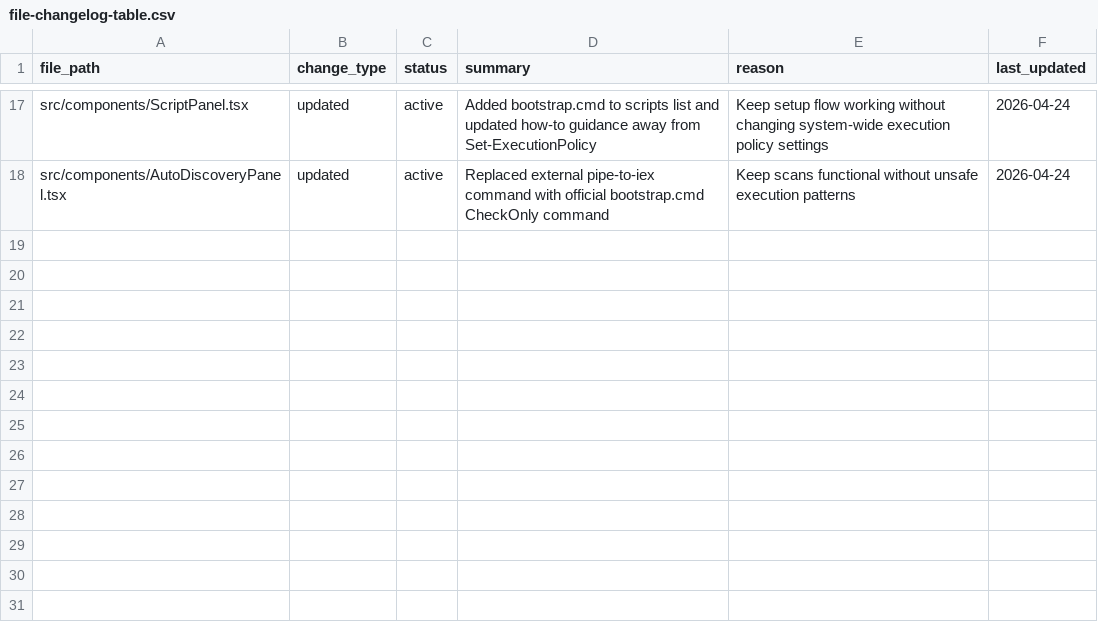
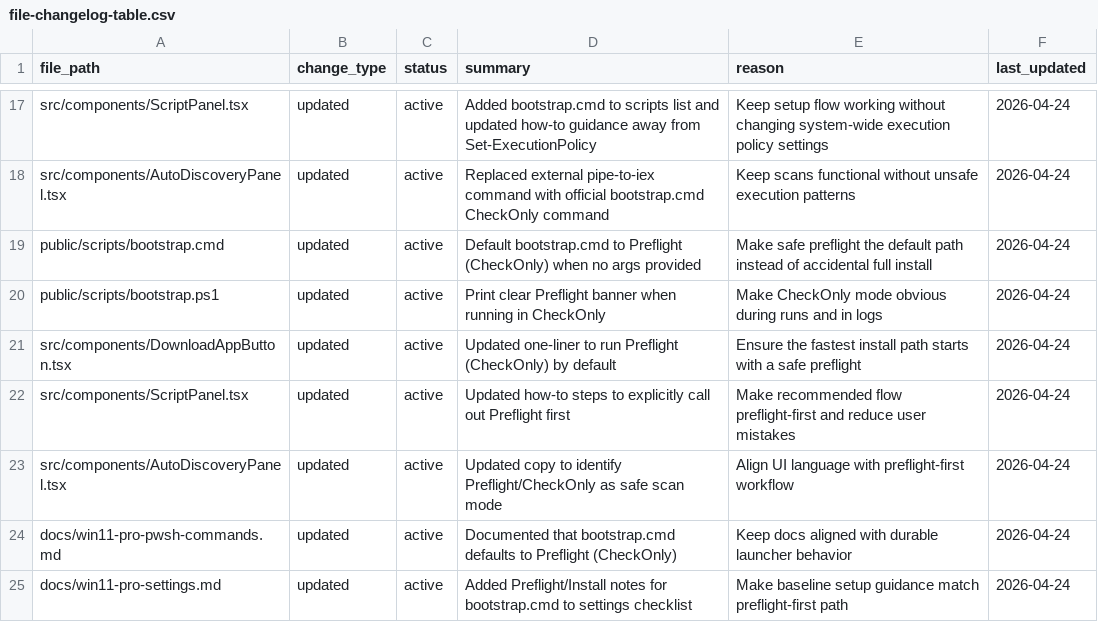
Before and after one commit to FlexNetOS/ai-workspace-configurator, a CSV file: .changelog/file-changelog-table.csv, drawn as a sheet; only a part is shown, gaps mark what is left out.

Commit message:
fix: make preflight (CheckOnly) default and explicit

```diff
--- a/.changelog/file-changelog-table.csv
+++ b/.changelog/file-changelog-table.csv
@@ -18 +18,8 @@ src/components/ScriptPanel.tsx,updated,active,"Added bootstrap.cmd to scripts li
 src/components/AutoDiscoveryPanel.tsx,updated,active,"Replaced external pipe-to-iex command with official bootstrap.cmd CheckOnly command","Keep scans functional without unsafe execution patterns",2026-04-24
+public/scripts/bootstrap.cmd,updated,active,"Default bootstrap.cmd to Preflight (CheckOnly) when no args provided","Make safe preflight the default path instead of accidental full install",2026-04-24
+public/scripts/bootstrap.ps1,updated,active,"Print clear Preflight banner when running in CheckOnly","Make CheckOnly mode obvious during runs and in logs",2026-04-24
+src/components/DownloadAppButton.tsx,updated,active,"Updated one-liner to run Preflight (CheckOnly) by default","Ensure the fastest install path starts with a safe preflight",2026-04-24
+src/components/ScriptPanel.tsx,updated,active,"Updated how-to steps to explicitly call out Preflight first","Make recommended flow preflight-first and reduce user mistakes",2026-04-24
+src/components/AutoDiscoveryPanel.tsx,updated,active,"Updated copy to identify Preflight/CheckOnly as safe scan mode","Align UI language with preflight-first workflow",2026-04-24
+docs/win11-pro-pwsh-commands.md,updated,active,"Documented that bootstrap.cmd defaults to Preflight (CheckOnly)","Keep docs aligned with durable launcher behavior",2026-04-24
+docs/win11-pro-settings.md,updated,active,"Added Preflight/Install notes for bootstrap.cmd to settings checklist","Make baseline setup guidance match preflight-first path",2026-04-24
```
Also changed, not shown: 8 other files.
